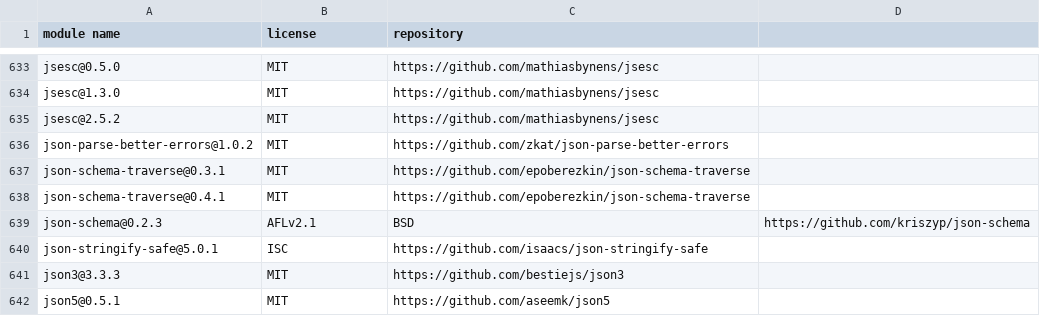
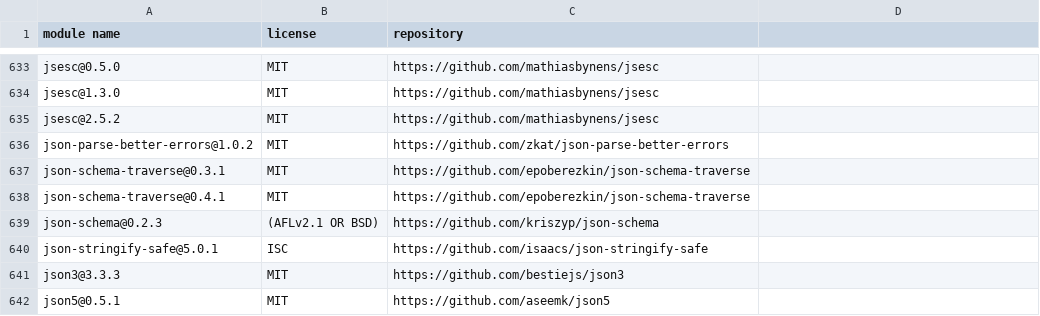
Before and after one commit to regione-piemonte/rebus, a CSV file: rebus-anagraficawcl/BOM.csv, drawn as a sheet; only a part is shown, gaps mark what is left out.

Commit message:
Update BOM.csv

```diff
--- a/rebus-anagraficawcl/BOM.csv
+++ b/rebus-anagraficawcl/BOM.csv
@@ -638,3 +638,3 @@ json-schema-traverse@0.3.1,MIT,https://github.com/epoberezkin/json-schema-traver
 json-schema-traverse@0.4.1,MIT,https://github.com/epoberezkin/json-schema-traverse
-json-schema@0.2.3,AFLv2.1,BSD,https://github.com/kriszyp/json-schema
+json-schema@0.2.3,(AFLv2.1 OR BSD),https://github.com/kriszyp/json-schema
 json-stringify-safe@5.0.1,ISC,https://github.com/isaacs/json-stringify-safe
```
